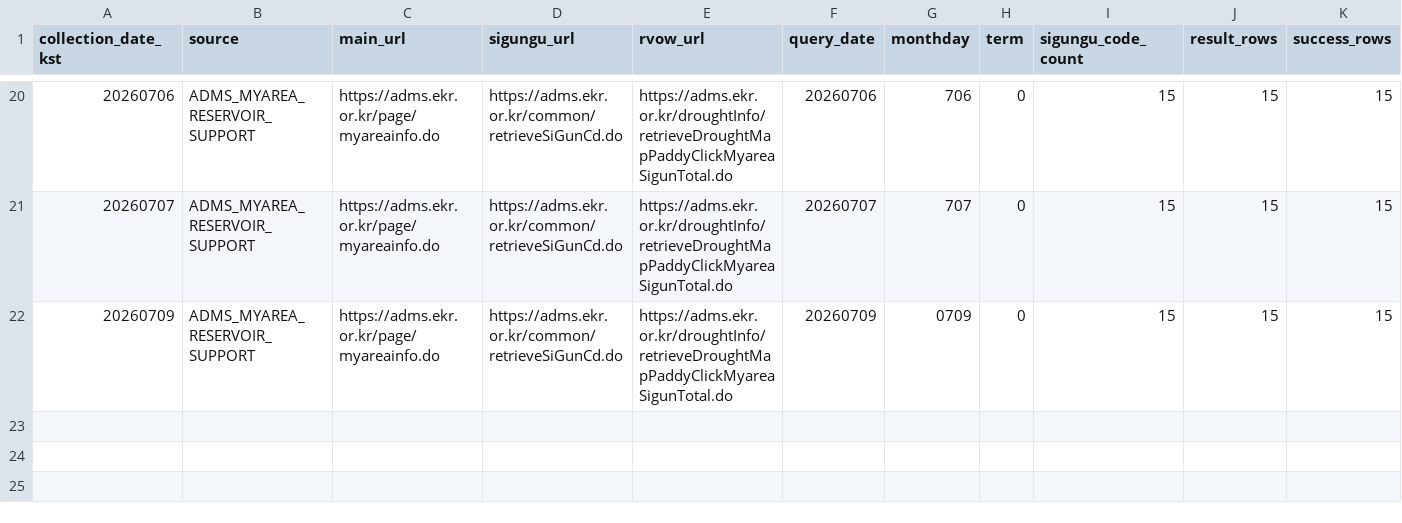
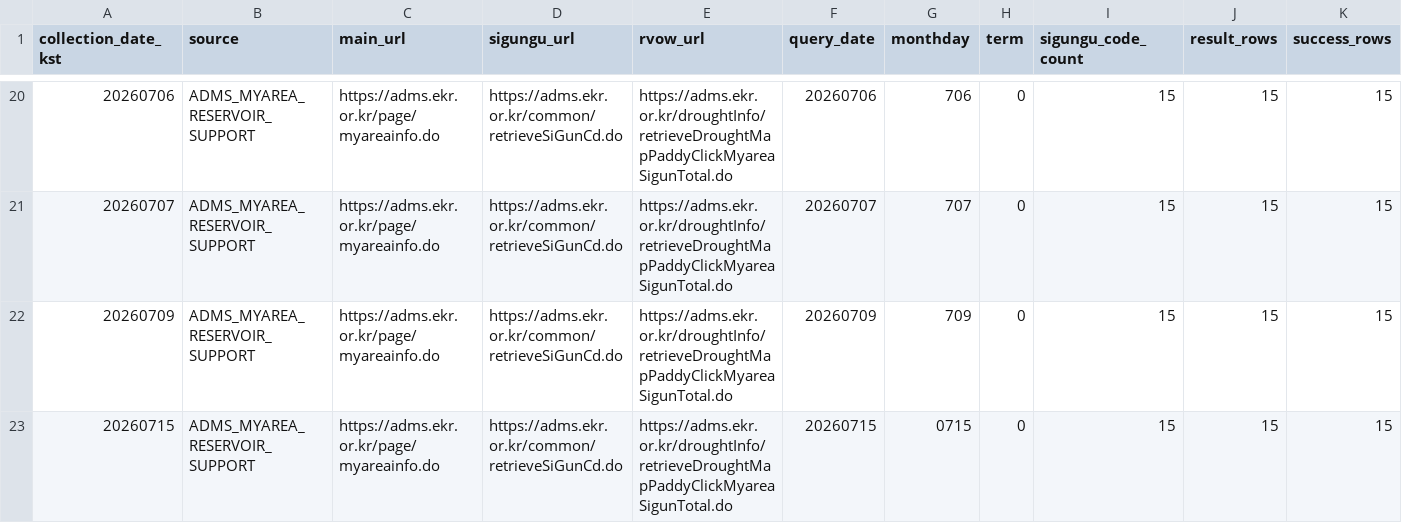
Before and after one commit to kara320090/AquaGuard-AI, a CSV file: data/metadata/adms_reservoir_support_collection_log.csv, drawn as a sheet; only a part is shown, gaps mark what is left out; rows hold the shown columns only; the diff names each change by its address in the sheet, - before the commit and + after, or states it on an @@ line.

```diff
--- a/data/metadata/adms_reservoir_support_collection_log.csv
+++ b/data/metadata/adms_reservoir_support_collection_log.csv
-G22 (monthday): 0709
+G22 (monthday): 709
+row 23: 20260715 | ADMS_MYAREA_RESERVOIR_SUPPORT | https://adms.ekr.or.kr/page/myareainfo.do | https://adms.ekr.or.kr/common/retrieveSiGunCd.do | https://adms.ekr.or.kr/droughtInfo/retrieveDroughtMapPaddyClickMyareaSigunTotal.do | 20260715 | 0715 | 0 | 15 | 15 | 15
```
Also changed, not shown: data/metadata/adms_soil_moisture_collection_log.csv, data/metadata/kma_aws_weather_collection_log.csv, 28 other files.
